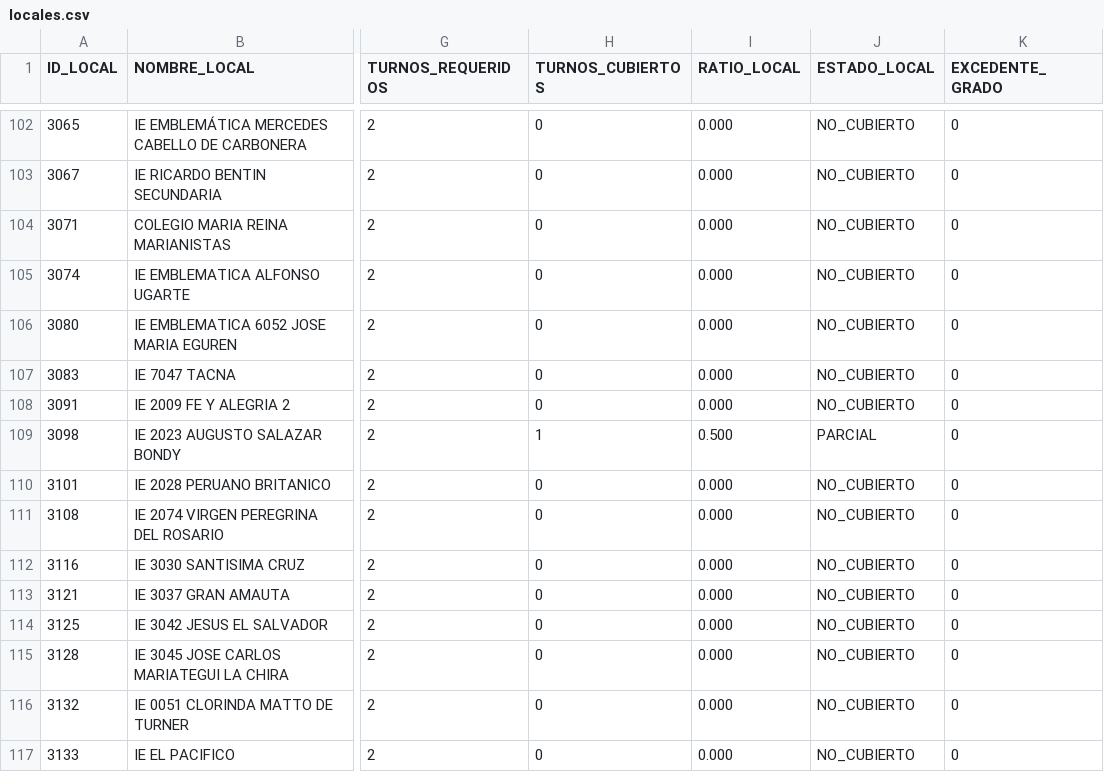
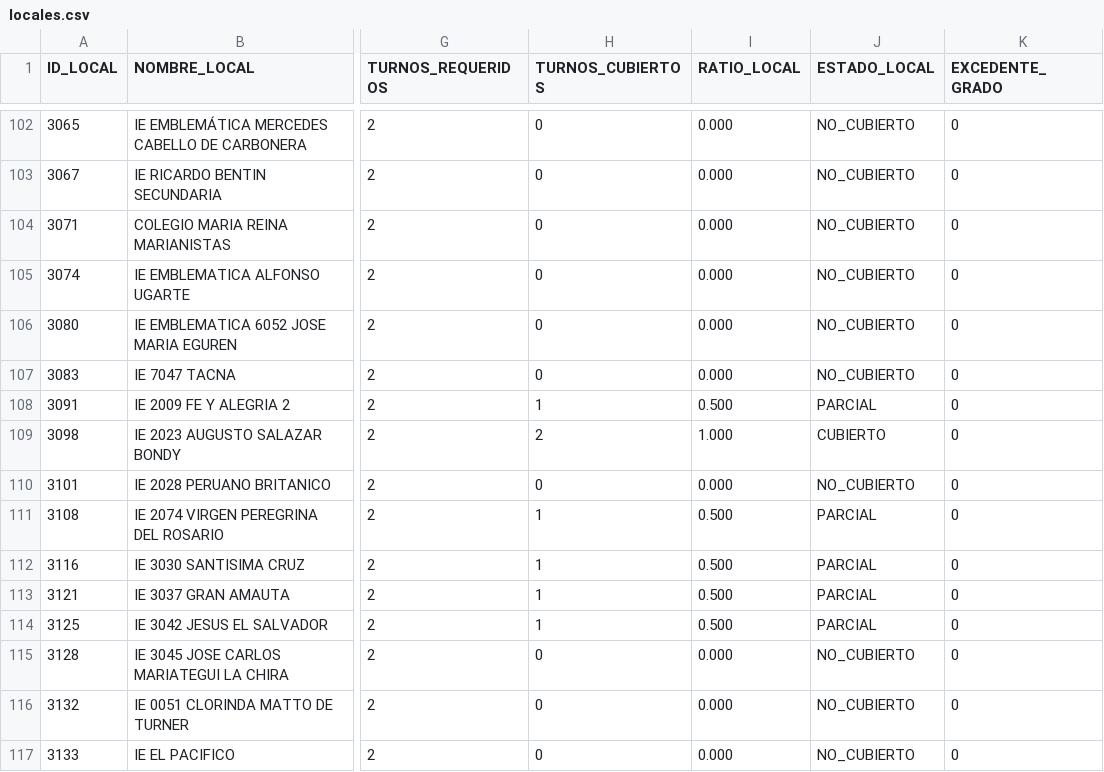
Before and after one commit to actransparencia-monitoreo/mapa-cobertura-lima, a CSV file: data/locales.csv, drawn as a sheet; only a part is shown, gaps mark what is left out; the diff covers the shown part only; the diff names each change by its address in the sheet, - before the commit and + after, or states it on an @@ line.

Commit message:
datos: 425/50/18/2 sobre 495 locales · 2026-09-14 22:04 (MOTOR)

```diff
--- a/data/locales.csv
+++ b/data/locales.csv
-H108 (TURNOS_CUBIERTOS): 0
+H108 (TURNOS_CUBIERTOS): 1
-I108 (RATIO_LOCAL): 0.000
+I108 (RATIO_LOCAL): 0.500
-J108 (ESTADO_LOCAL): NO_CUBIERTO
+J108 (ESTADO_LOCAL): PARCIAL
-H109 (TURNOS_CUBIERTOS): 1
+H109 (TURNOS_CUBIERTOS): 2
-I109 (RATIO_LOCAL): 0.500
+I109 (RATIO_LOCAL): 1.000
-J109 (ESTADO_LOCAL): PARCIAL
+J109 (ESTADO_LOCAL): CUBIERTO
-H111:H114 (TURNOS_CUBIERTOS): 0
+H111:H114 (TURNOS_CUBIERTOS): 1
-I111:I114 (RATIO_LOCAL): 0.000
+I111:I114 (RATIO_LOCAL): 0.500
-J111:J114 (ESTADO_LOCAL): NO_CUBIERTO
+J111:J114 (ESTADO_LOCAL): PARCIAL
```
Also changed, not shown: 21 edited cells elsewhere in this file.
